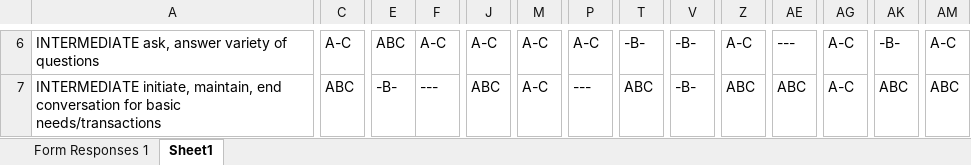
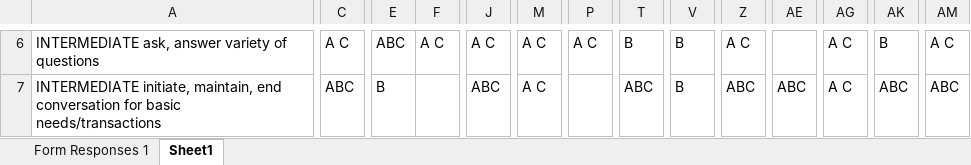
Before and after one commit to lincoln131/rubyspanishxlsx, an Excel workbook: speaking.xlsx, sheet Sheet1, drawn as a sheet; only a part is shown, gaps mark what is left out; values as stored, in another font and other column widths than the file's, no borders; the diff covers the shown part only; the diff names each change by its address in the sheet, - before the commit and + after, or states it on an @@ line.

```diff
--- a/speaking.xlsx (sheet Sheet1)
+++ b/speaking.xlsx (sheet Sheet1)
-C6: A-C
+C6: A C
-F6: A-C
+F6: A C
-J6: A-C
+J6: A C
-M6:M7: A-C
+M6:M7: A C
-P6: A-C
+P6: A C
-T6: -B-
+T6: B
-V6:V7: -B-
+V6:V7: B
-Z6: A-C
+Z6: A C
-AE6: ---
+AE6: (empty)
-AG6:AG7: A-C
+AG6:AG7: A C
-AK6: -B-
+AK6: B
-AM6: A-C
+AM6: A C
-E7: -B-
+E7: B
-F7: ---
+F7: (empty)
-P7: ---
+P7: (empty)
```
Also changed, not shown: 549 edited cells elsewhere in this sheet, 1 other file.
